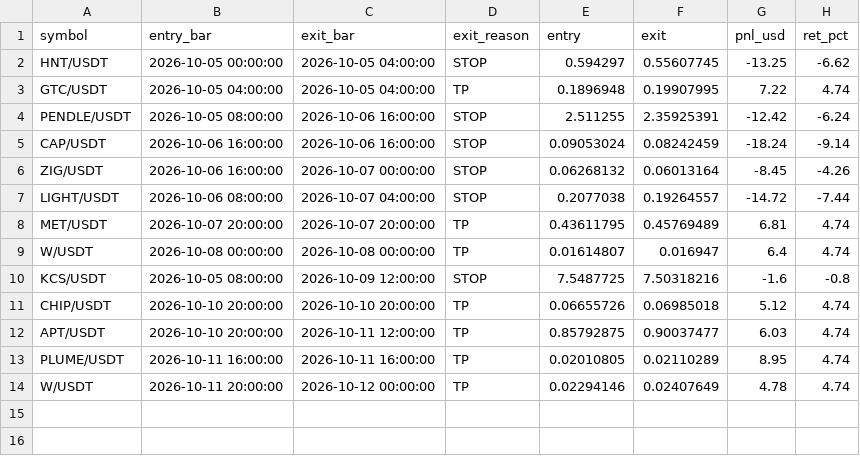
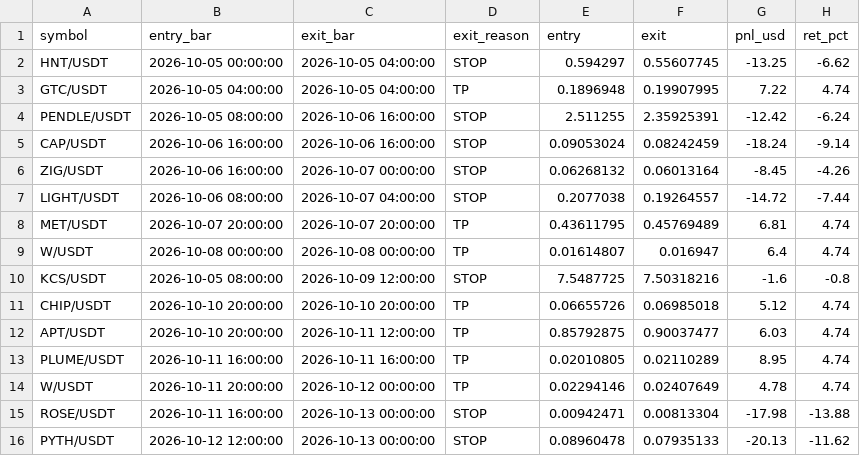
Before and after one commit to Asifali549/Asif-Ali, a CSV file: ichi_tp5_paper_trades.csv, drawn as a sheet.

```diff
--- a/ichi_tp5_paper_trades.csv
+++ b/ichi_tp5_paper_trades.csv
@@ -14 +14,3 @@ PLUME/USDT,2026-10-11 16:00:00,2026-10-11 16:00:00,TP,0.02010805,0.02110289,8.95
 W/USDT,2026-10-11 20:00:00,2026-10-12 00:00:00,TP,0.02294146,0.02407649,4.78,4.74
+ROSE/USDT,2026-10-11 16:00:00,2026-10-13 00:00:00,STOP,0.00942471,0.00813304,-17.98,-13.88
+PYTH/USDT,2026-10-12 12:00:00,2026-10-13 00:00:00,STOP,0.08960478,0.07935133,-20.13,-11.62
```
Also changed, not shown: 1 other file.
